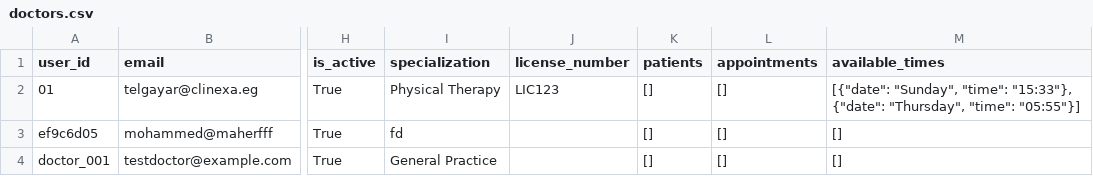
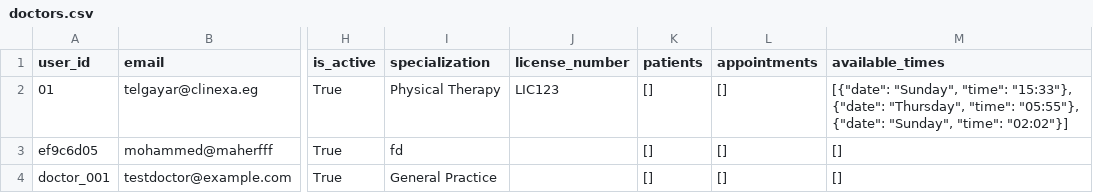
Before and after one commit to Abugabal-117/Clinexa, a CSV file: src/data/doctors.csv, drawn as a sheet; only a part is shown, gaps mark what is left out; the diff names each change by its address in the sheet, - before the commit and + after, or states it on an @@ line.

```diff
--- a/src/data/doctors.csv
+++ b/src/data/doctors.csv
-M2 (available_times): …"Thursday", "time": "05:55"}]
+M2 (available_times): …"Thursday", "time": "05:55"}, {"date": "Sunday", "time": "02:02"}]
```
Also changed, not shown: 2 other files.
